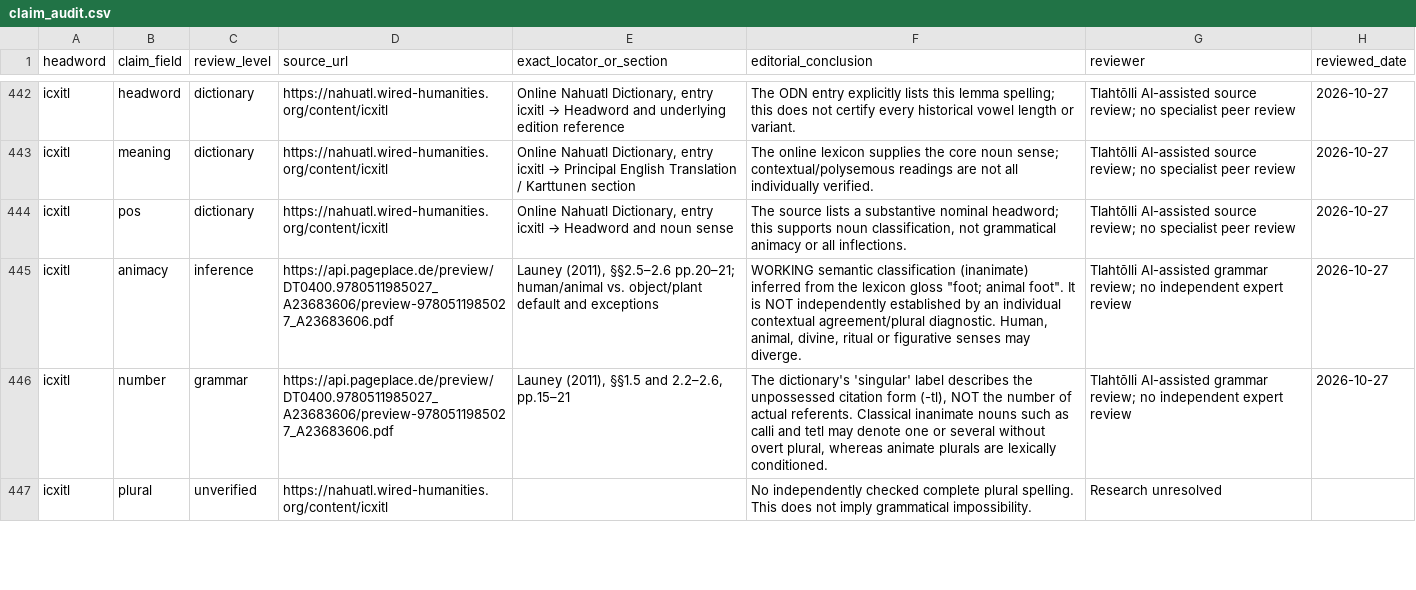
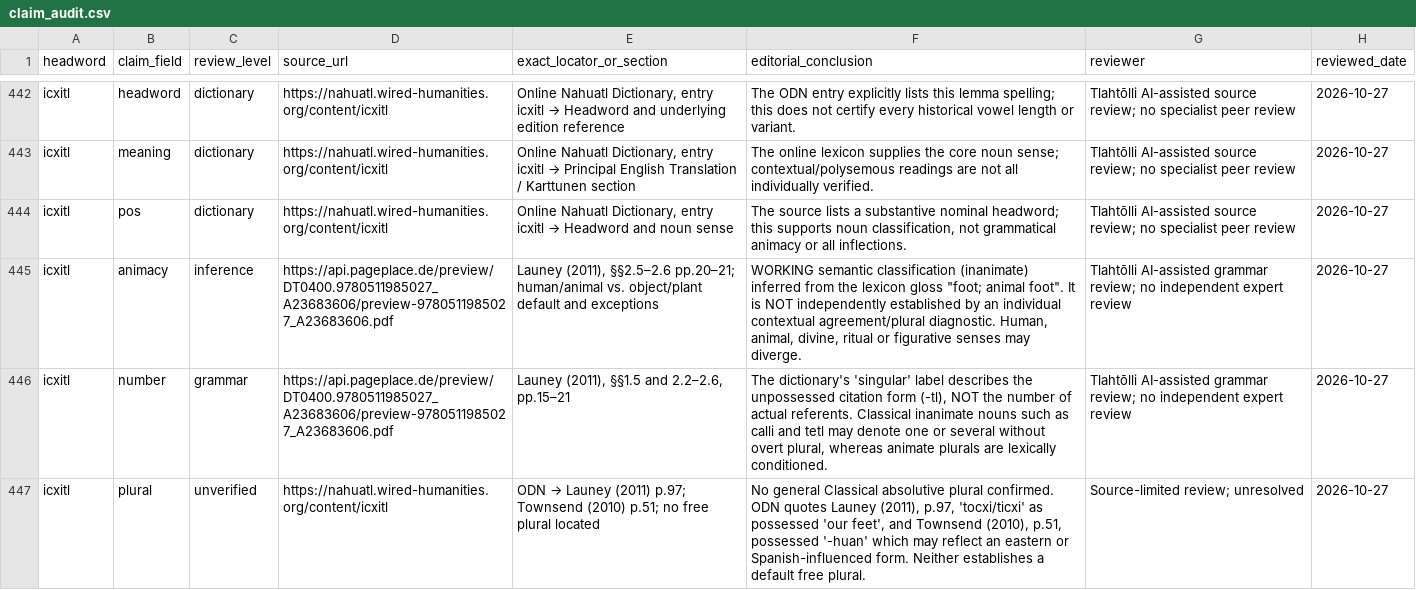
Before and after one commit to niftybacon/tlahtolli, a CSV file: claim_audit.csv, drawn as a sheet; only a part is shown, gaps mark what is left out; the diff covers the shown part only.

Commit message:
Publish Tlahtōlli historical evidence audit
Integrate 16 field-specific source corrections, preserve 206 provisional/unverified claims, and publish updated embedded dictionary data with claim-level evidence review.

```diff
--- a/claim_audit.csv
+++ b/claim_audit.csv
@@ -446,2 +446,2 @@ headword,claim_field,review_level,source_url,exact_locator_or_section,editorial_
 "icxitl","number","grammar","https://api.pageplace.de/preview/DT0400.9780511985027_A23683606/preview-9780511985027_A23683606.pdf","Launey (2011), §§1.5 and 2.2–2.6, pp.15–21","The dictionary's 'singular' label describes the unpossessed citation form (-tl), NOT the number of actual referents. Classical inanimate nouns such as calli and tetl may denote one or several without overt plural, whereas animate plurals are lexically conditioned.","Tlahtōlli AI-assisted grammar review; no independent expert review","2026-10-27"
-"icxitl","plural","unverified","https://nahuatl.wired-humanities.org/content/icxitl","","No independently checked complete plural spelling. This does not imply grammatical impossibility.","Research unresolved",""
+"icxitl","plural","unverified","https://nahuatl.wired-humanities.org/content/icxitl","ODN → Launey (2011) p.97; Townsend (2010) p.51; no free plural located","No general Classical absolutive plural confirmed. ODN quotes Launey (2011), p.97, 'tocxi/ticxi' as possessed 'our feet', and Townsend (2010), p.51, possessed '-huan' which may reflect an eastern or Spanish-influenced form. Neither establishes a default free plural.","Source-limited review; unresolved","2026-10-27"
```
Also changed, not shown: 86 edited cells elsewhere in this file, 6 other files.
